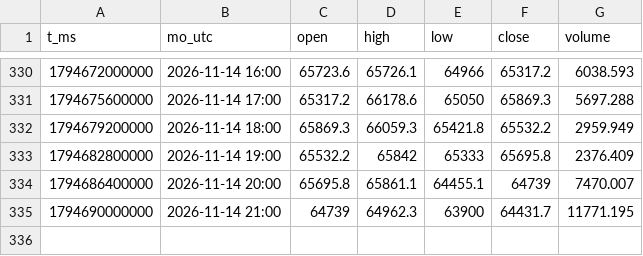
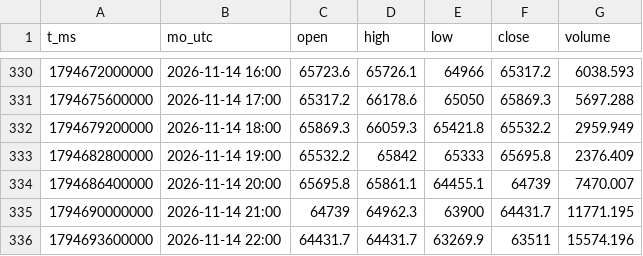
Before and after one commit to moontcm2/moon-nen, a CSV file: nen/H1/BTCUSDT_H1_2026-11.csv, drawn as a sheet; only a part is shown, gaps mark what is left out; the diff names each change by its address in the sheet, - before the commit and + after, or states it on an @@ line.

```diff
--- a/nen/H1/BTCUSDT_H1_2026-11.csv
+++ b/nen/H1/BTCUSDT_H1_2026-11.csv
+row 336: 1794693600000 | 2026-11-14 22:00 | 64431.7 | 64431.7 | 63269.9 | 63511 | 15574.196
```
Also changed, not shown: 1 other file.
